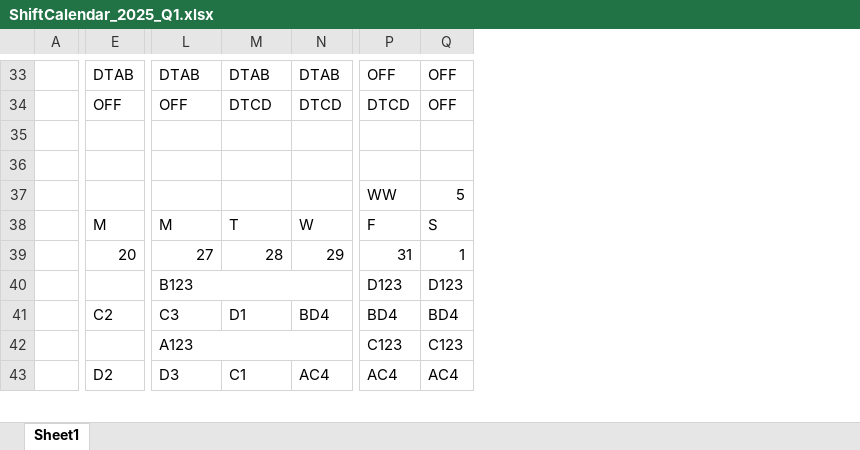
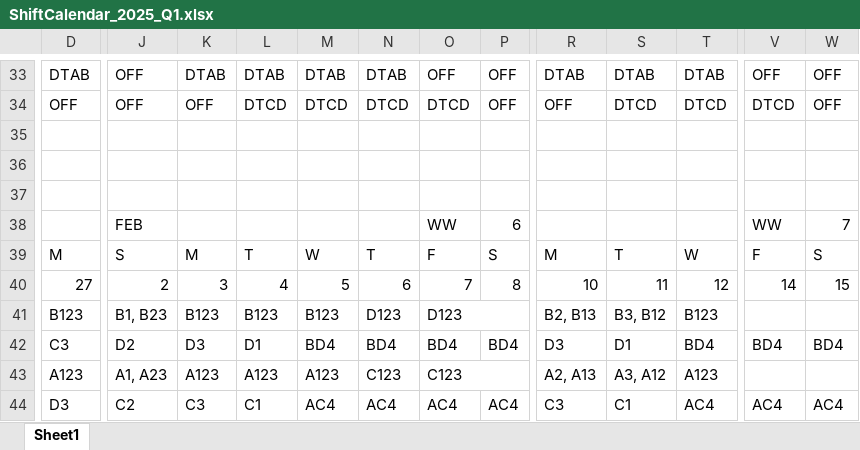
Before and after one commit to vnatmfg/web-app, an Excel workbook: data/2025/ShiftCalendar_2025_Q1.xlsx, sheet Sheet1, drawn as a sheet; only a part is shown, gaps mark what is left out; values as stored, in another font and other column widths than the file's, no cell formats; charts and pictures and conditional formats not drawn; removed rows and columns are numbered as before the commit, all else as after; rows hold the shown columns only; the diff covers the shown part only; the diff names each change by its address in the sheet, - before the commit and + after, or states it on an @@ line.

```diff
--- a/data/2025/ShiftCalendar_2025_Q1.xlsx (sheet Sheet1)
+++ b/data/2025/ShiftCalendar_2025_Q1.xlsx (sheet Sheet1)
-column A, empty
+column J, rows 33-34: OFF | OFF; row 39: S; row 41: B1, B23
+column K, rows 33-34: DTAB | OFF; row 39: M; row 41: B123
+column L, rows 33-34: DTAB | DTCD; row 39: T; row 41: B123
+column M, rows 33-34: DTAB | DTCD; row 39: W; row 41: B123
+column N, rows 33-34: DTAB | DTCD; row 39: T; row 41: D123
+column O, rows 33-34: OFF | DTCD; row 39: F; row 41: D123
+column P, rows 33-34: OFF | OFF; row 39: S
-row 37:  |  |  |  |  | WW | 5
+row 37: (empty)
+row 38:  | FEB |  |  |  |  | WW | 6 |  |  |  | WW | 7
-row 39:  | 20 | 27 | 28 | 29 | 31 | 1
+row 40: 27 | 2 | 3 | 4 | 5 | 6 | 7 | 8 | 10 | 11 | 12 | 14 | 15
-D41: (empty)
+D41: B123
+D41:F41 merged
-R41: B123
+R41: B2, B13
-L40:N40 merged
-S41: (empty)
+S41: B3, B12
-T41: (empty)
+T41: B123
-V41: D123
+V41: (empty)
-W41: D123
+W41: (empty)
-row 41:  | C2 | C3 | D1 | BD4 | BD4 | BD4
-row 42:  |  | A123 |  |  | C123 | C123
-row 43:  | D2 | D3 | C1 | AC4 | AC4 | AC4
+row 42: C3 | D2 | D3 | D1 | BD4 | BD4 | BD4 | BD4 | D3 | D1 | BD4 | BD4 | BD4
+row 43: A123 | A1, A23 | A123 | A123 | A123 | C123 | C123 |  | A2, A13 | A3, A12 | A123
+row 44: D3 | C2 | C3 | C1 | AC4 | AC4 | AC4 | AC4 | C3 | C1 | AC4 | AC4 | AC4
```
Also changed, not shown: 4 added rows, 36 removed rows, 1 moved row, 90 edited cells and merged cells elsewhere in this sheet, cell formats, formulas that keep their value, charts or pictures, 11 other files.
